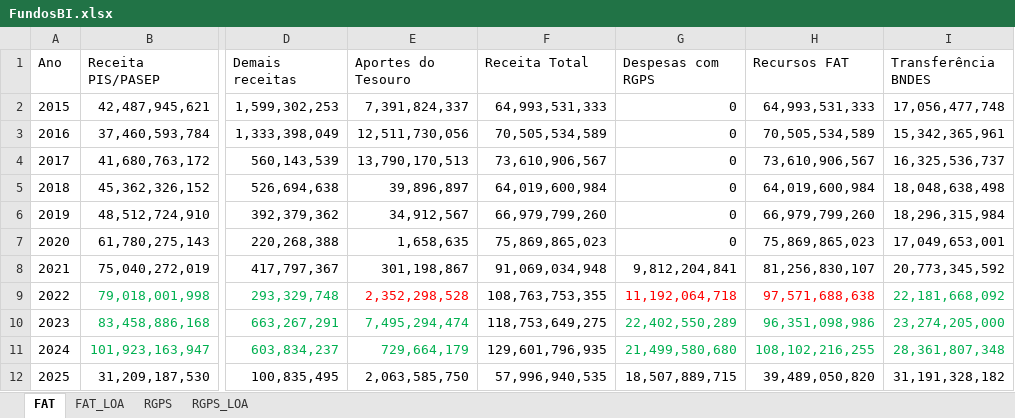
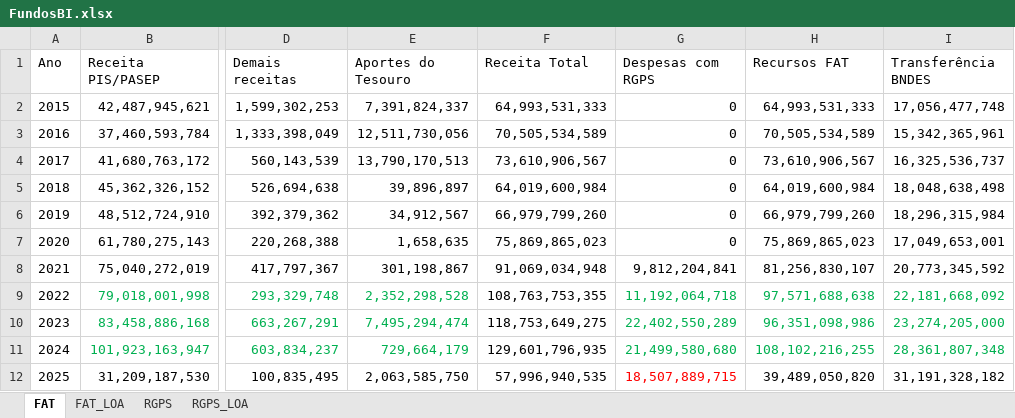
Before and after one commit to brunohtcd/Paineis-Previdecia-e-Trabalho, an Excel workbook: FundosBI.xlsx, sheet FAT, drawn as a sheet; only a part is shown, gaps mark what is left out; values as stored, in another font and other column widths than the file's, no borders; the diff names each change by its address in the sheet, - before the commit and + after, or states it on an @@ line.

Commit message:
Solução CO_FONTE_RECURSO na consulta da despesa

```diff
--- a/FundosBI.xlsx (sheet FAT)
+++ b/FundosBI.xlsx (sheet FAT)
-E9 text colour: #FF0000
+E9 text colour: #00B050
-G9:H9 text colour: #FF0000
+G9:H9 text colour: #00B050
-G12 text colour: black
+G12 text colour: #FF0000
```
Also changed, not shown: 1 other file.
